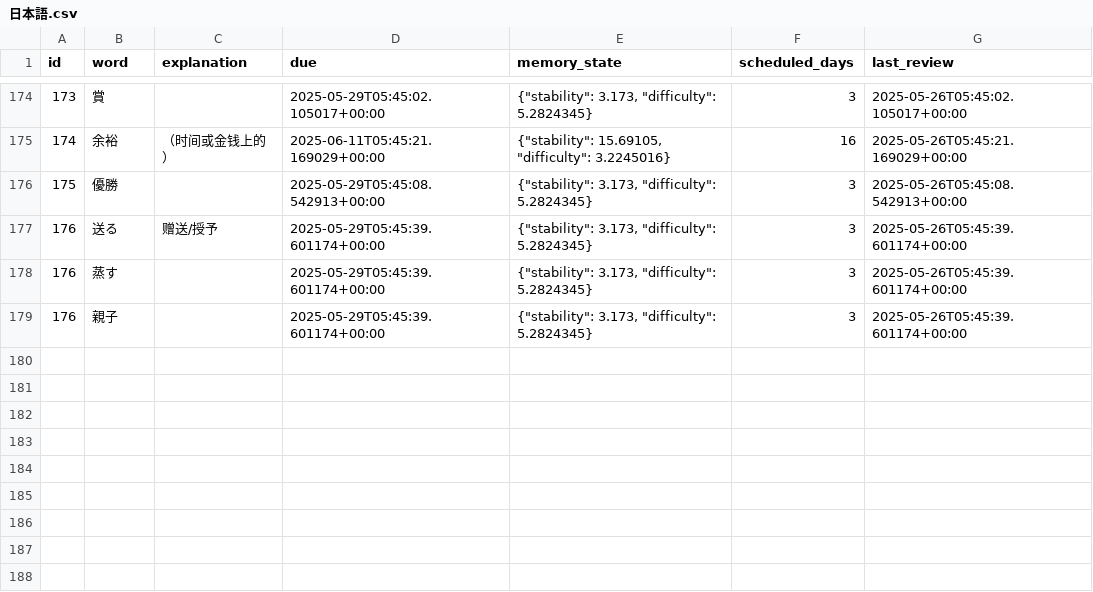
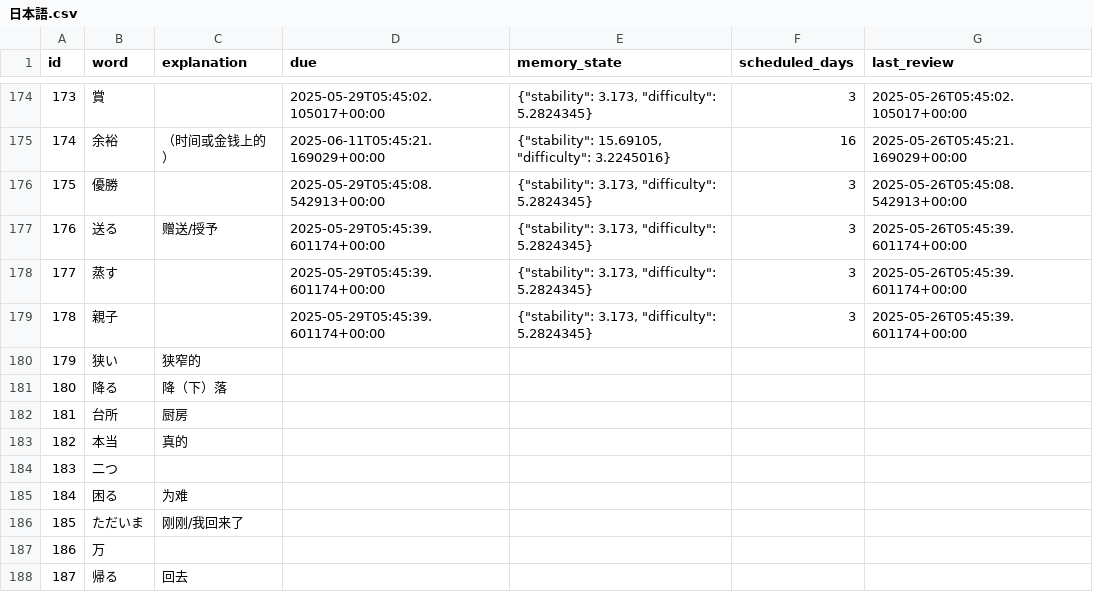
Before and after one commit to LiuZHolmes/TypeMyWord, a CSV file: words/日本語.csv, drawn as a sheet; only a part is shown, gaps mark what is left out; the diff names each change by its address in the sheet, - before the commit and + after, or states it on an @@ line.

Commit message:
update my word

```diff
--- a/words/日本語.csv
+++ b/words/日本語.csv
@@ column A (id) renumbered between rows 178 and 179 @@
+row 180: 179 | 狭い | 狭窄的
+row 181: 180 | 降る | 降（下）落
+row 182: 181 | 台所 | 厨房
+row 183: 182 | 本当 | 真的
+row 184: 183 | 二つ
+row 185: 184 | 困る | 为难
+row 186: 185 | ただいま | 刚刚/我回来了
+row 187: 186 | 万
+row 188: 187 | 帰る | 回去
```
